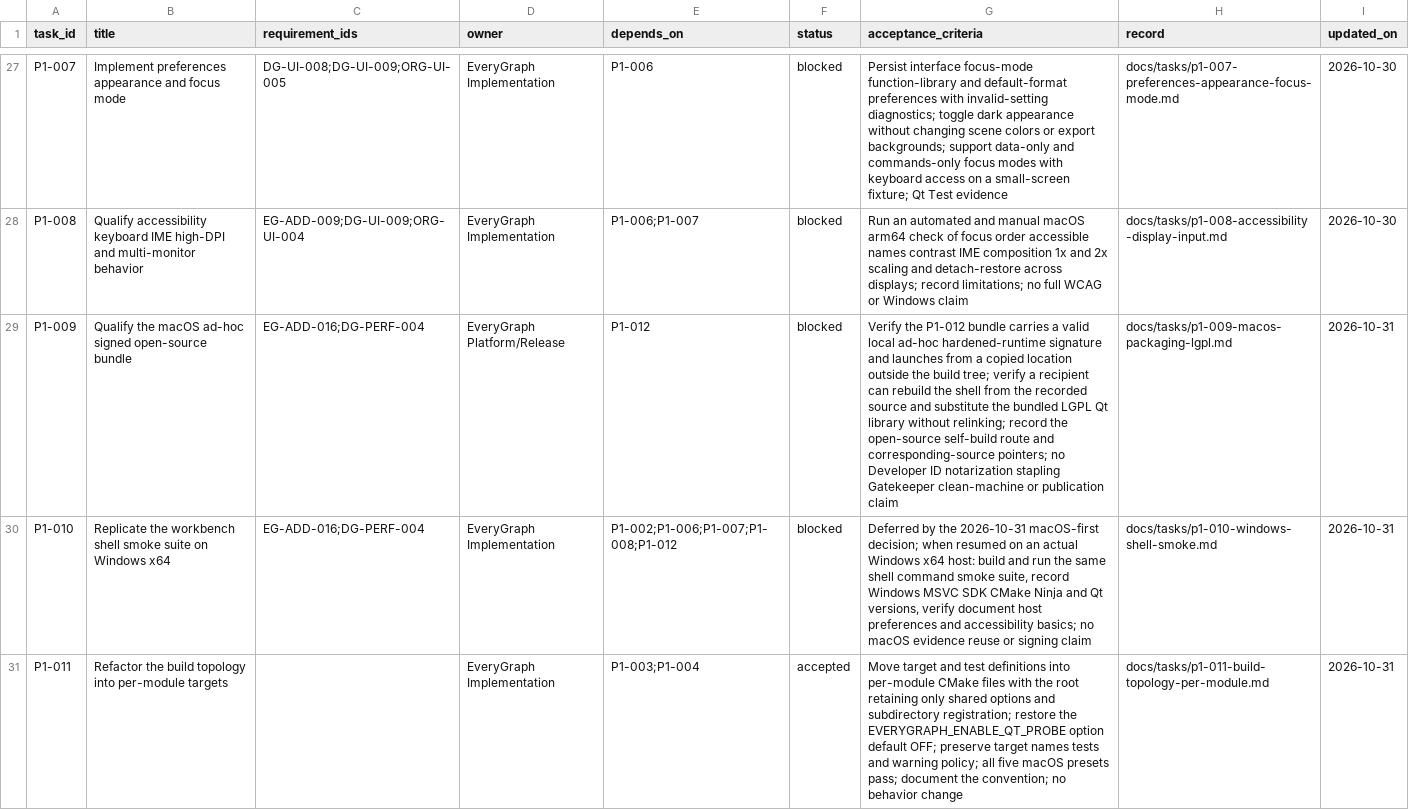
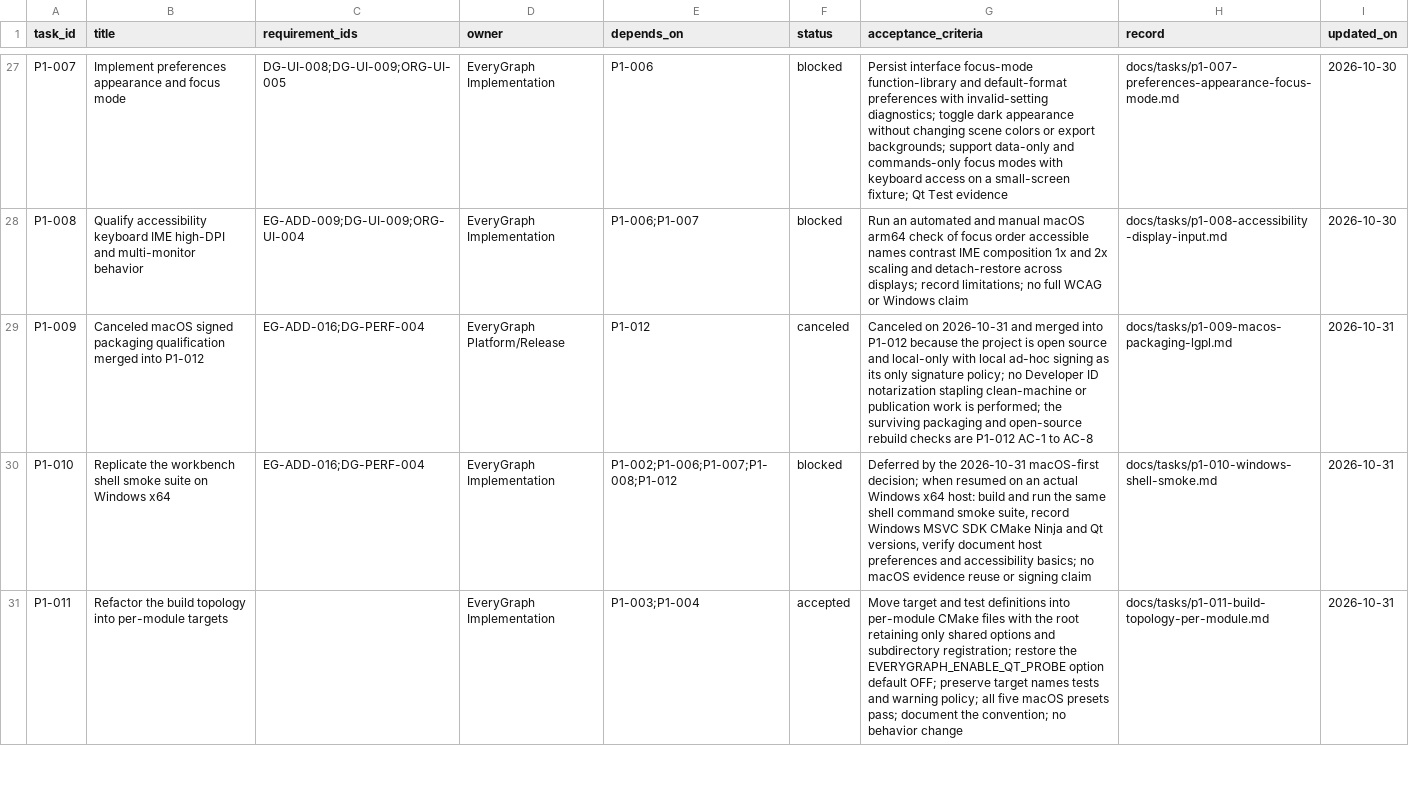
Before and after one commit to Quanxin-Lee/EveryGraph, a CSV file: docs/planning/task-board.csv, drawn as a sheet; only a part is shown, gaps mark what is left out; the diff covers the shown part only; the diff names each change by its address in the sheet, - before the commit and + after, or states it on an @@ line.

Commit message:
docs(p0-000): cancel P1-009 and merge it into P1-012

```diff
--- a/docs/planning/task-board.csv
+++ b/docs/planning/task-board.csv
-B29 (title): Qualify the macOS ad-hoc signed open-source bundle
+B29 (title): Canceled macOS signed packaging qualification merged into P1-012
-F29 (status): blocked
+F29 (status): canceled
-G29 (acceptance_criteria): Verify the P1-012 bundle carries a valid local ad-hoc hardened-runtime signature and launches from a copied location outside the build tree; verify a recipient can rebuild the shell from the recorded source and substitute the bundled LGPL Qt library without relinking; record the open-source self-build route and corresponding-source pointers; no Developer ID notarization stapling Gatekeeper clean-machine or publication claim
+G29 (acceptance_criteria): Canceled on 2026-10-31 and merged into P1-012 because the project is open source and local-only with local ad-hoc signing as its only signature policy; no Developer ID notarization stapling clean-machine or publication work is performed; the surviving packaging and open-source rebuild checks are P1-012 AC-1 to AC-8
```
Also changed, not shown: 2 edited cells elsewhere in this file, 3 other files.
